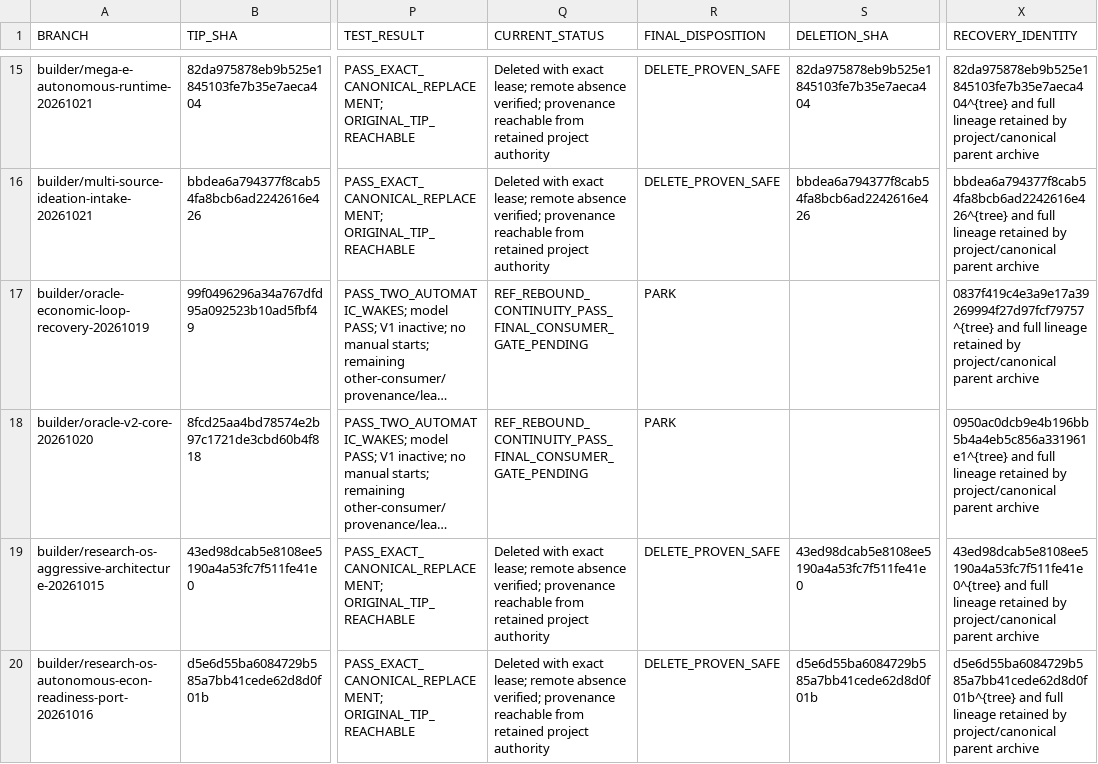
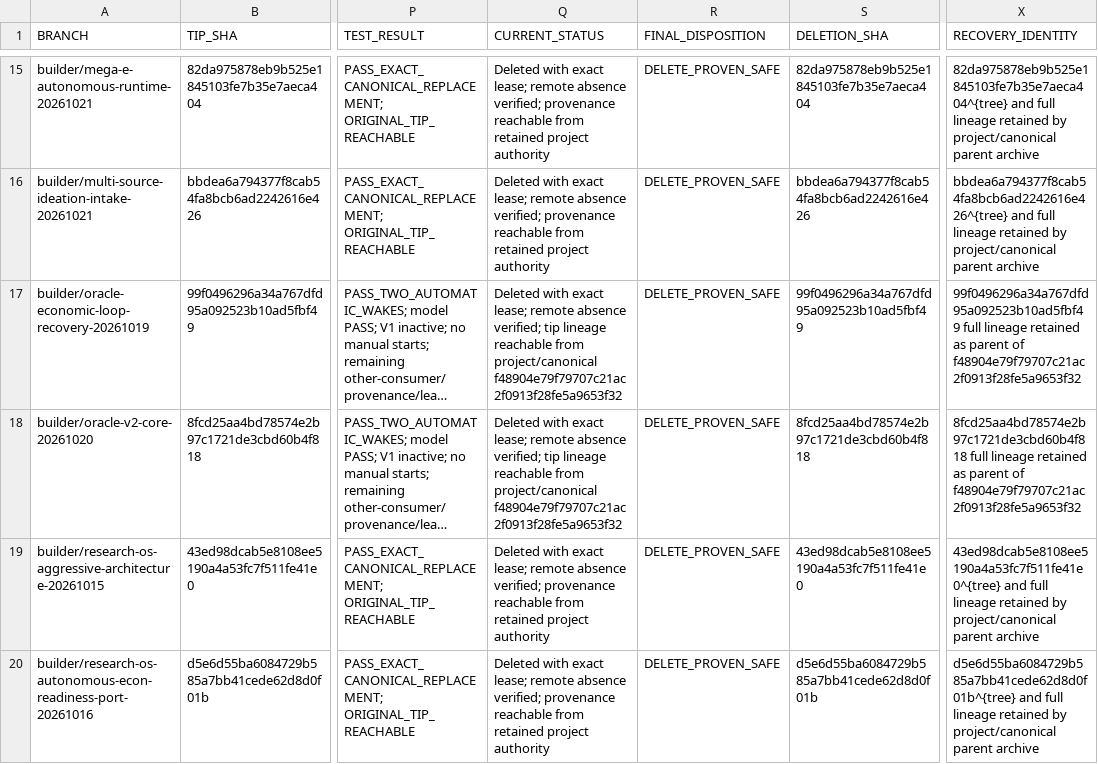
Before and after one commit to fahimahmedb/Quant-Trade, a CSV file: governance/cleanup-20261101/SURVIVOR_DEPENDENCY_MATRIX.csv, drawn as a sheet; only a part is shown, gaps mark what is left out; long unchanged cells end in …; the diff covers the shown part only; the diff names each change by its address in the sheet, - before the commit and + after, or states it on an @@ line.

```diff
--- a/governance/cleanup-20261101/SURVIVOR_DEPENDENCY_MATRIX.csv
+++ b/governance/cleanup-20261101/SURVIVOR_DEPENDENCY_MATRIX.csv
-Q17:Q18 (CURRENT_STATUS): REF_REBOUND_CONTINUITY_PASS_FINAL_CONSUMER_GATE_PENDING
+Q17:Q18 (CURRENT_STATUS): Deleted with exact lease; remote absence verified; tip lineage reachable from project/canonical f48904e79f79707c21ac2f0913f28fe5a9653f32
-R17:R18 (FINAL_DISPOSITION): PARK
+R17:R18 (FINAL_DISPOSITION): DELETE_PROVEN_SAFE
-S17 (DELETION_SHA): (empty)
+S17 (DELETION_SHA): 99f0496296a34a767dfd95a092523b10ad5fbf49
-X17 (RECOVERY_IDENTITY): 0837f419c4e3a9e17a39269994f27d97fcf79757^{tree} and full lineage retained by project/canonical parent archive
+X17 (RECOVERY_IDENTITY): 99f0496296a34a767dfd95a092523b10ad5fbf49 full lineage retained as parent of f48904e79f79707c21ac2f0913f28fe5a9653f32
-S18 (DELETION_SHA): (empty)
+S18 (DELETION_SHA): 8fcd25aa4bd78574e2b97c1721de3cbd60b4f818
-X18 (RECOVERY_IDENTITY): 0950ac0dcb9e4b196bb5b4a4eb5c856a331961e1^{tree} and full lineage retained by project/canonical parent archive
+X18 (RECOVERY_IDENTITY): 8fcd25aa4bd78574e2b97c1721de3cbd60b4f818 full lineage retained as parent of f48904e79f79707c21ac2f0913f28fe5a9653f32
```
Also changed, not shown: 4 edited cells elsewhere in this file, 4 other files.
